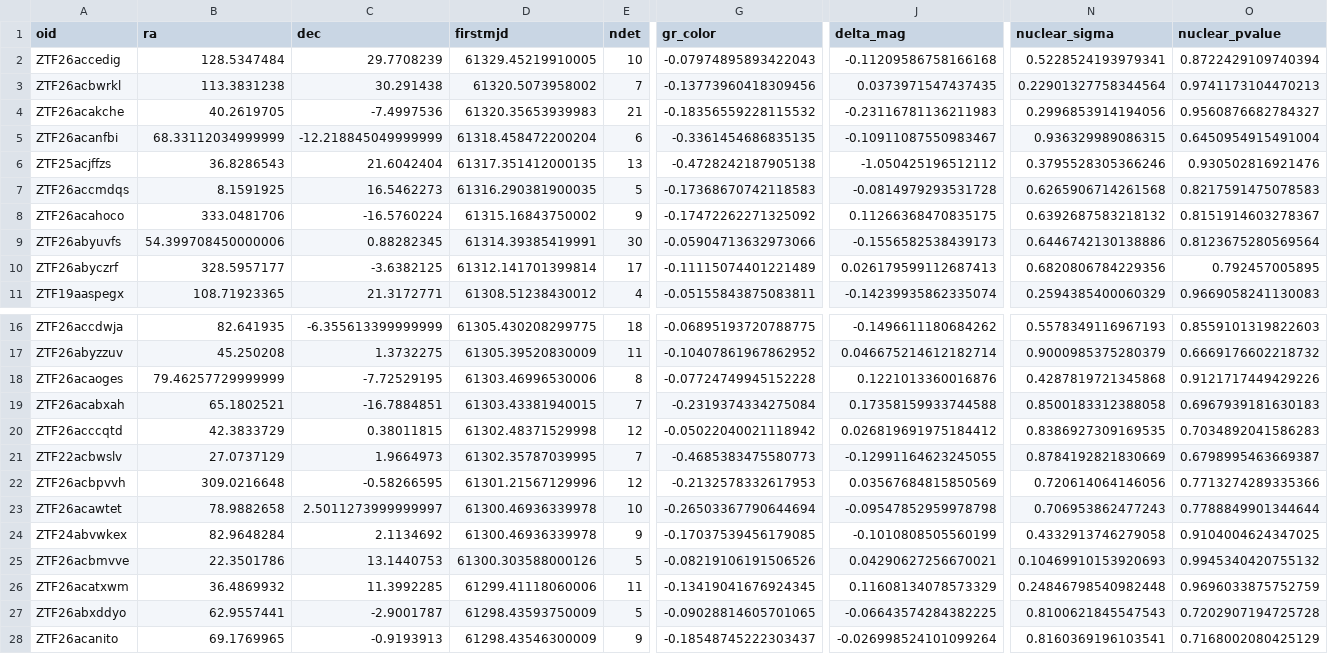
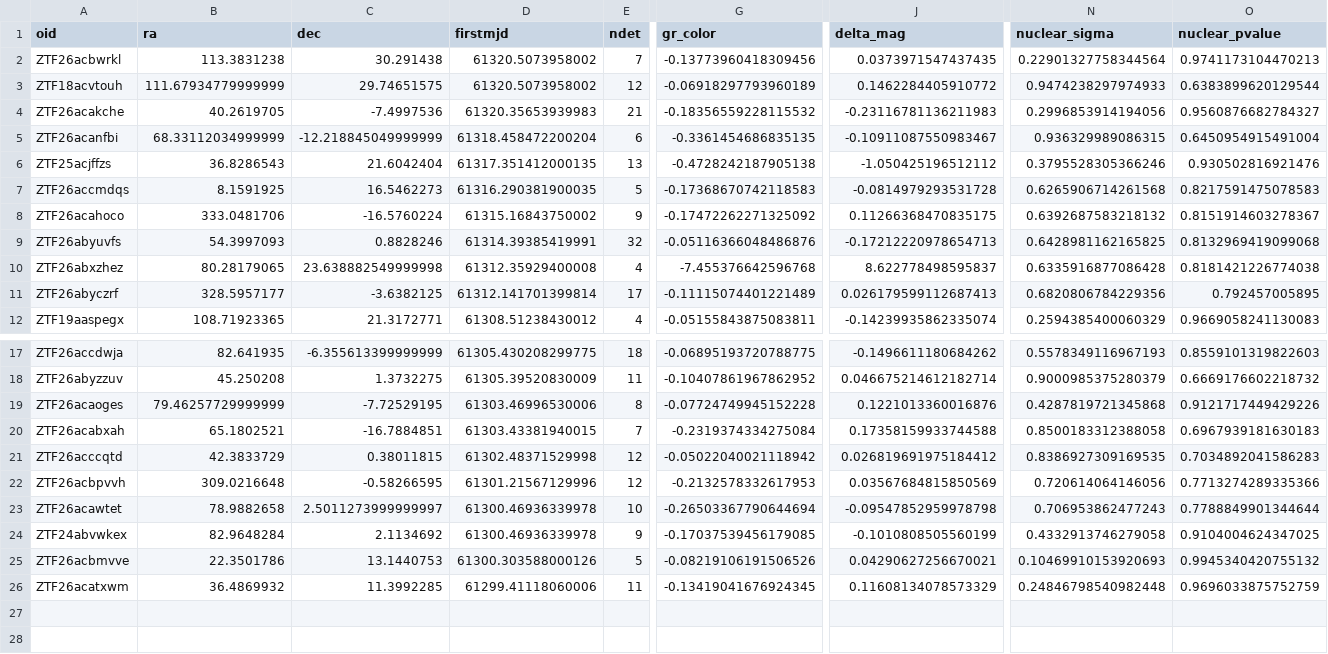
Before and after one commit to drmegannewsome/mints-ztf-filter-2, a CSV file: docs/candidates.csv, drawn as a sheet; only a part is shown, gaps mark what is left out; removed rows and columns are numbered as before the commit, all else as after; rows hold the shown columns only; the diff names each change by its address in the sheet, - before the commit and + after, or states it on an @@ line.

```diff
--- a/docs/candidates.csv
+++ b/docs/candidates.csv
-row 2: ZTF26accedig | 128.5347484 | 29.7708239 | 61329.45219910005 | 10 | -0.07974895893422043 | -0.11209586758166168 | 0.5228524193979341 | 0.8722429109740394
+row 3: ZTF18acvtouh | 111.67934779999999 | 29.74651575 | 61320.5073958002 | 12 | -0.06918297793960189 | 0.1462284405910772 | 0.9474238297974933 | 0.6383899620129544
-B9 (ra): 54.399708450000006
+B9 (ra): 54.3997093
-C9 (dec): 0.88282345
+C9 (dec): 0.8828246
-E9 (ndet): 30
+E9 (ndet): 32
-G9 (gr_color): -0.05904713632973066
+G9 (gr_color): -0.05116366048486876
-J9 (delta_mag): -0.1556582538439173
+J9 (delta_mag): -0.17212220978654713
-N9 (nuclear_sigma): 0.6446742130138886
+N9 (nuclear_sigma): 0.6428981162165825
-O9 (nuclear_pvalue): 0.8123675280569564
+O9 (nuclear_pvalue): 0.8132969419099068
+row 10: ZTF26abxzhez | 80.28179065 | 23.638882549999998 | 61312.35929400008 | 4 | -7.455376642596768 | 8.622778498595837 | 0.6335916877086428 | 0.8181421226774038
-row 21: ZTF22acbwslv | 27.0737129 | 1.9664973 | 61302.35787039995 | 7 | -0.4685383475580773 | -0.12991164623245055 | 0.8784192821830669 | 0.6798995463669387
-row 27: ZTF26abxddyo | 62.9557441 | -2.9001787 | 61298.43593750009 | 5 | -0.09028814605701065 | -0.06643574284382225 | 0.8100621845547543 | 0.7202907194725728
-row 28: ZTF26acanito | 69.1769965 | -0.9193913 | 61298.43546300009 | 9 | -0.18548745222303437 | -0.026998524101099264 | 0.8160369196103541 | 0.7168002080425129
```
Also changed, not shown: 1 other file.
